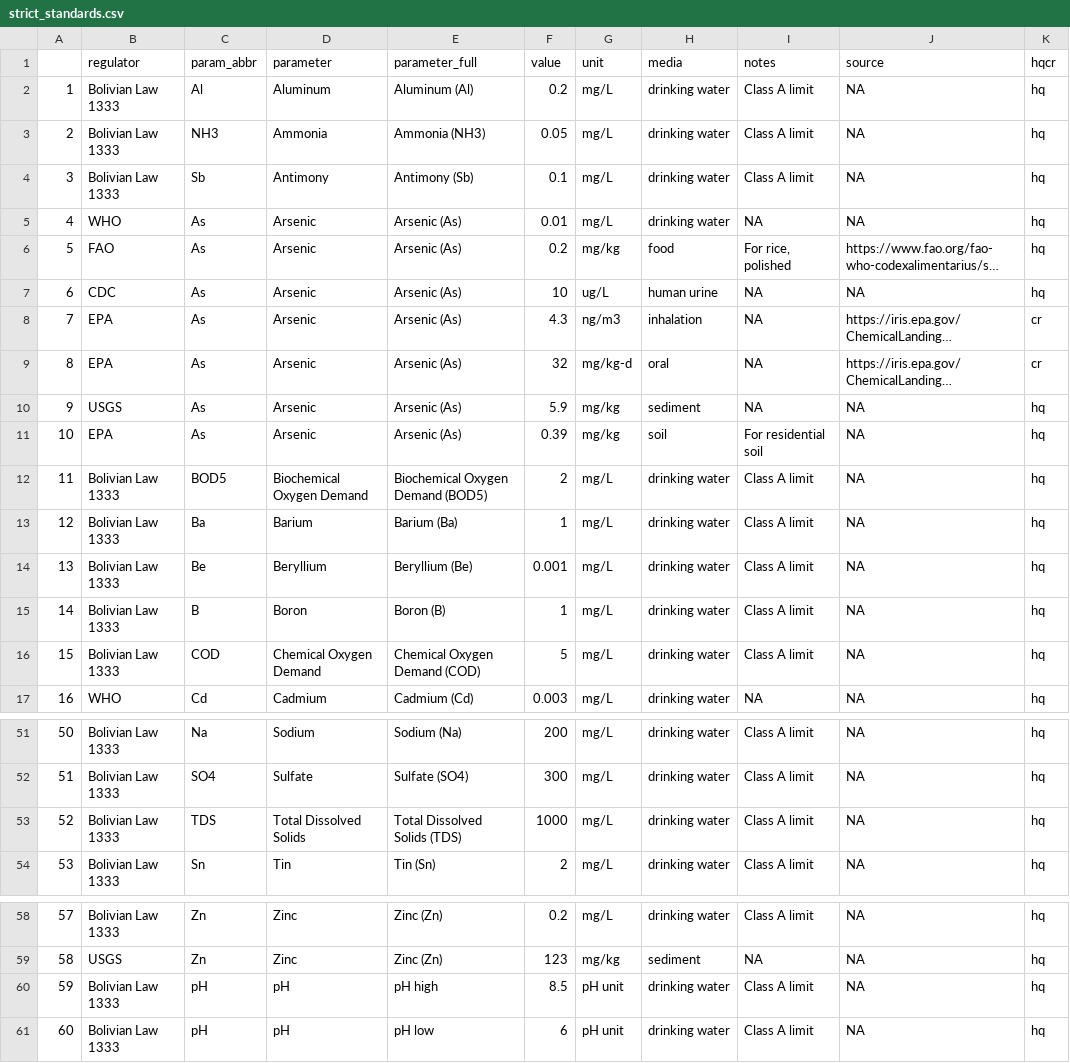
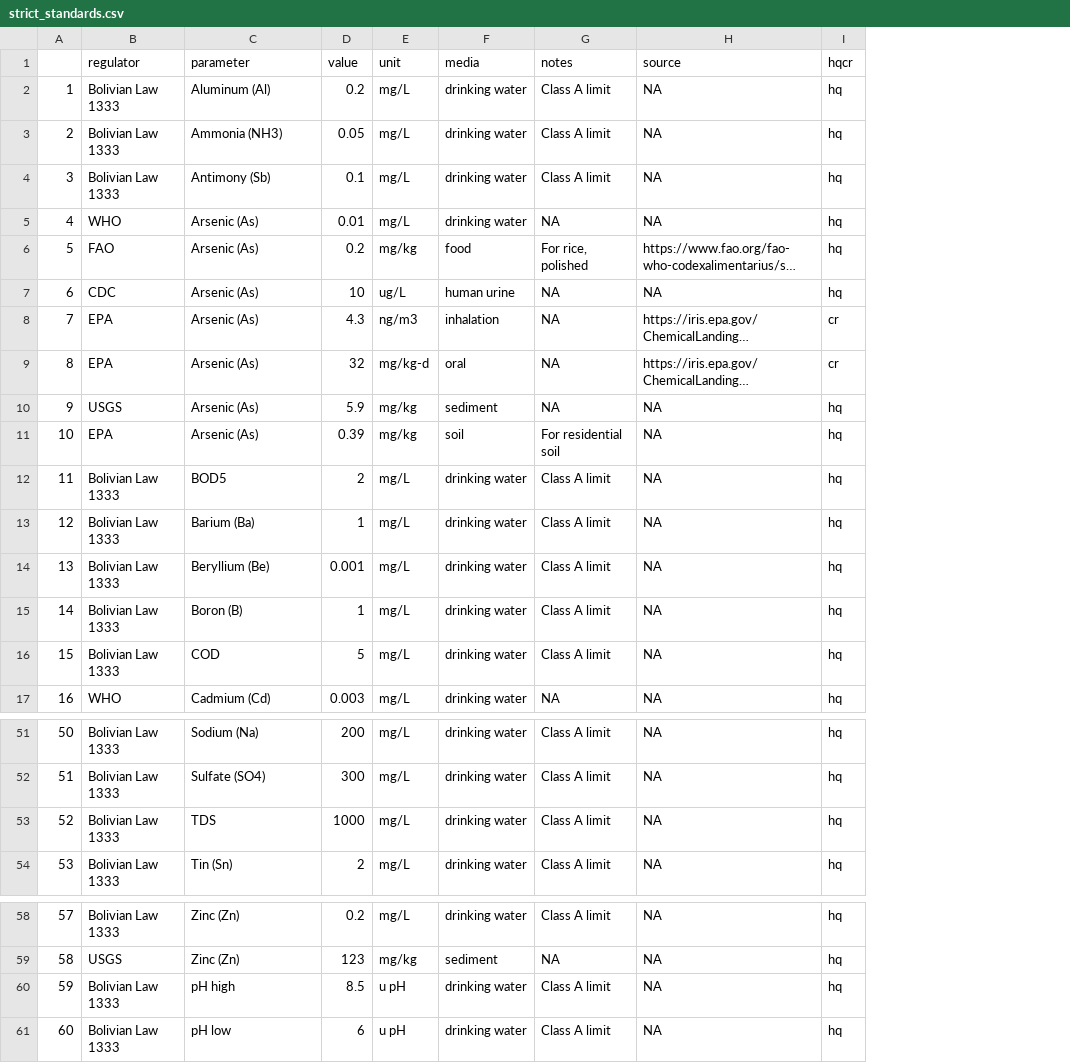
Before and after one commit to snakekn/pilcomayo_water_sediment_quality_app, a CSV file: data/standards/strict_standards.csv, drawn as a sheet; only a part is shown, gaps mark what is left out; long unchanged cells end in …; removed rows and columns are numbered as before the commit, all else as after; the diff names each change by its address in the sheet, - before the commit and + after, or states it on an @@ line.

```diff
--- a/data/standards/strict_standards.csv
+++ b/data/standards/strict_standards.csv
-column C (param_abbr), rows 2-17: Al | NH3 | Sb | As | As | As | As | As | As | As | BOD5 | Ba | Be | B | COD | Cd; rows 51-54: Na | SO4 | TDS | Sn; rows 58-61: Zn | Zn | pH | pH
-column D (parameter), rows 2-17: Aluminum | Ammonia | Antimony | Arsenic | Arsenic | Arsenic | Arsenic | Arsenic | Arsenic | Arsenic | Biochemical Oxygen Demand | Barium | Beryllium | Boron | Chemical Oxygen Demand | Cadmium; rows 51-54: Sodium | Sulfate | Total Dissolved Solids | Tin; rows 58-61: Zinc | Zinc | pH | pH
-C1: parameter_full
+C1: parameter
-C12 (parameter): Biochemical Oxygen Demand (BOD5)
+C12 (parameter): BOD5
-C16 (parameter): Chemical Oxygen Demand (COD)
+C16 (parameter): COD
-C53 (parameter): Total Dissolved Solids (TDS)
+C53 (parameter): TDS
-E60:E61 (unit): pH unit
+E60:E61 (unit): u pH
```
Also changed, not shown: data/standards/all_standards.csv, 32 other files.
